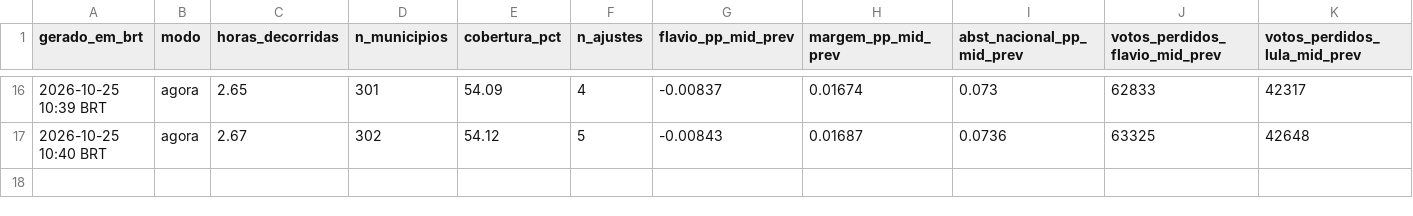
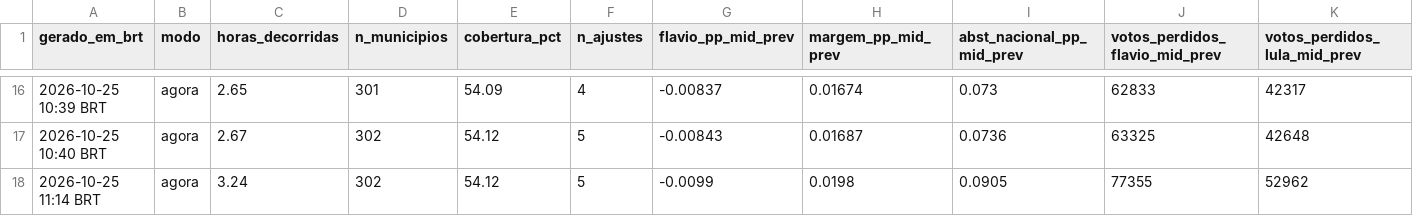
Before and after one commit to andersonsoaresdev2025/chuva-abstencao-2turno-2026, a CSV file: data/impacto/atualizacoes/impacto_agora_historico.csv, drawn as a sheet; only a part is shown, gaps mark what is left out; rows hold the shown columns only; the diff names each change by its address in the sheet, - before the commit and + after, or states it on an @@ line.

```diff
--- a/data/impacto/atualizacoes/impacto_agora_historico.csv
+++ b/data/impacto/atualizacoes/impacto_agora_historico.csv
+row 18: 2026-10-25 11:14 BRT | agora | 3.24 | 302 | 54.12 | 5 | -0.0099 | 0.0198 | 0.0905 | 77355 | 52962
```
Also changed, not shown: data/clima/atualizacoes/precip_horaria_latest.csv, data/clima/atualizacoes/risco_chuva_municipios_latest.csv, 15 other files.
